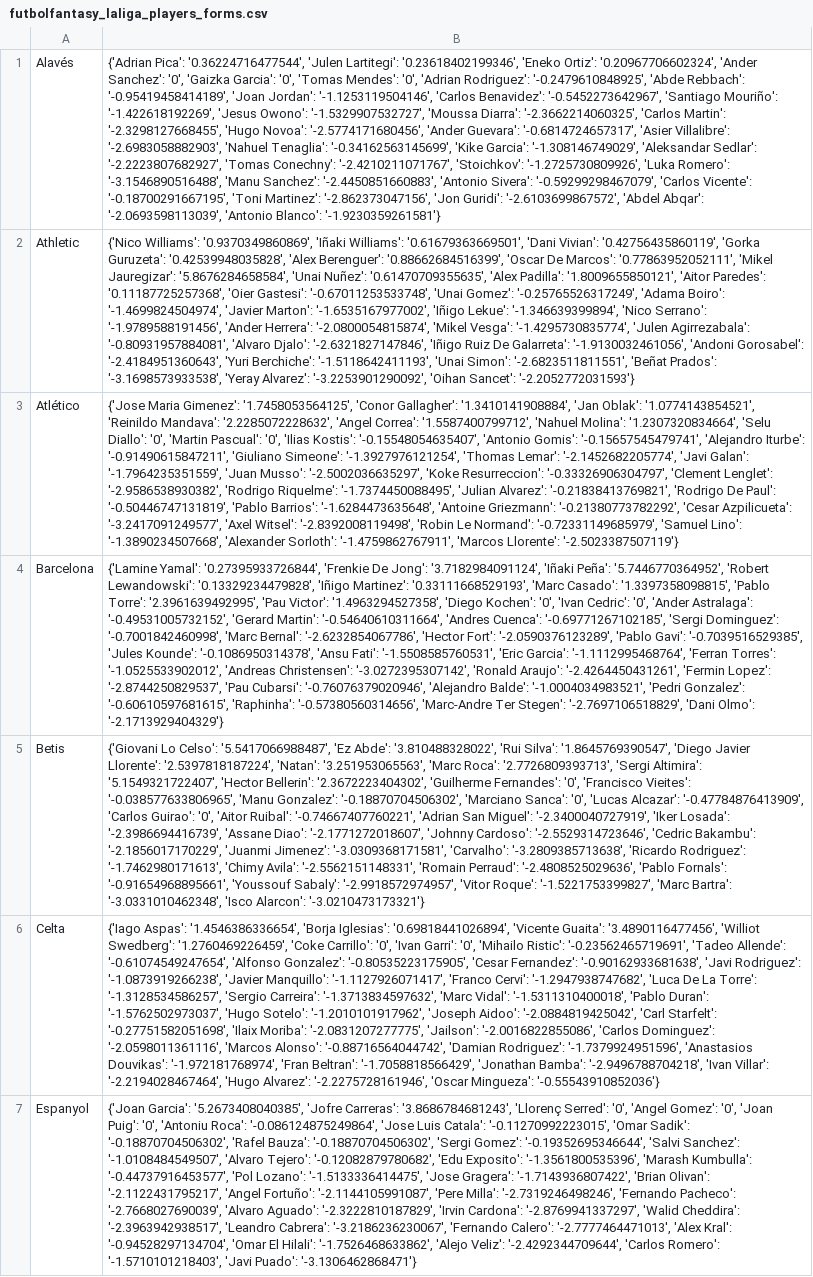
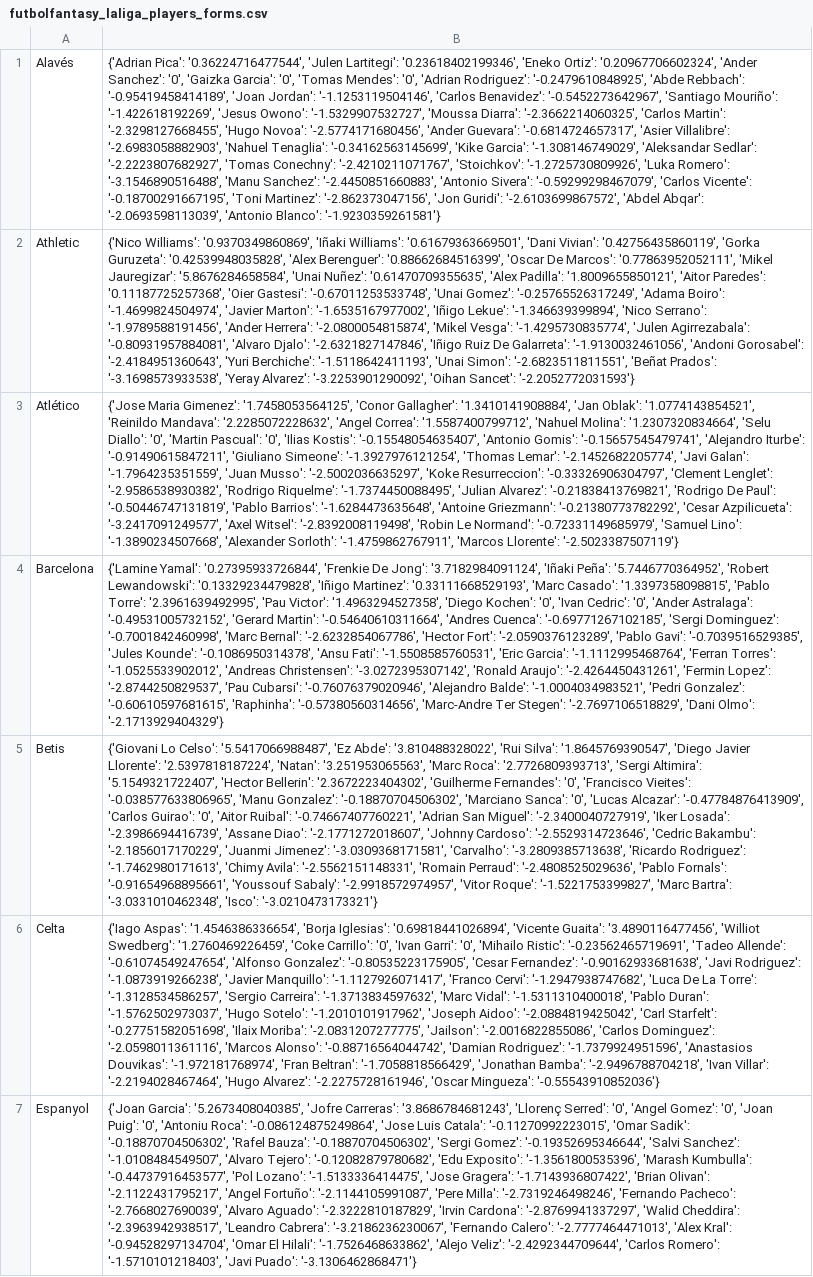
Before and after one commit to pabloroldan98/knapsack-football-formations, a CSV file: csv_files/futbolfantasy_laliga_players_forms.csv, drawn as a sheet; only a part is shown; the diff names each change by its address in the sheet, - before the commit and + after, or states it on an @@ line.

Commit message:
fix: change Isco name

```diff
--- a/csv_files/futbolfantasy_laliga_players_forms.csv
+++ b/csv_files/futbolfantasy_laliga_players_forms.csv
-B5: …Bartra': '-3.0331010462348', 'Isco Alarcon': '-3.0210473173321'}
+B5: …Bartra': '-3.0331010462348', 'Isco': '-3.0210473173321'}
```
Also changed, not shown: csv_files/futbolfantasy_laliga_players_forms_OLD.csv, csv_files/futbolfantasy_laliga_players_positions.csv, 14 other files.
